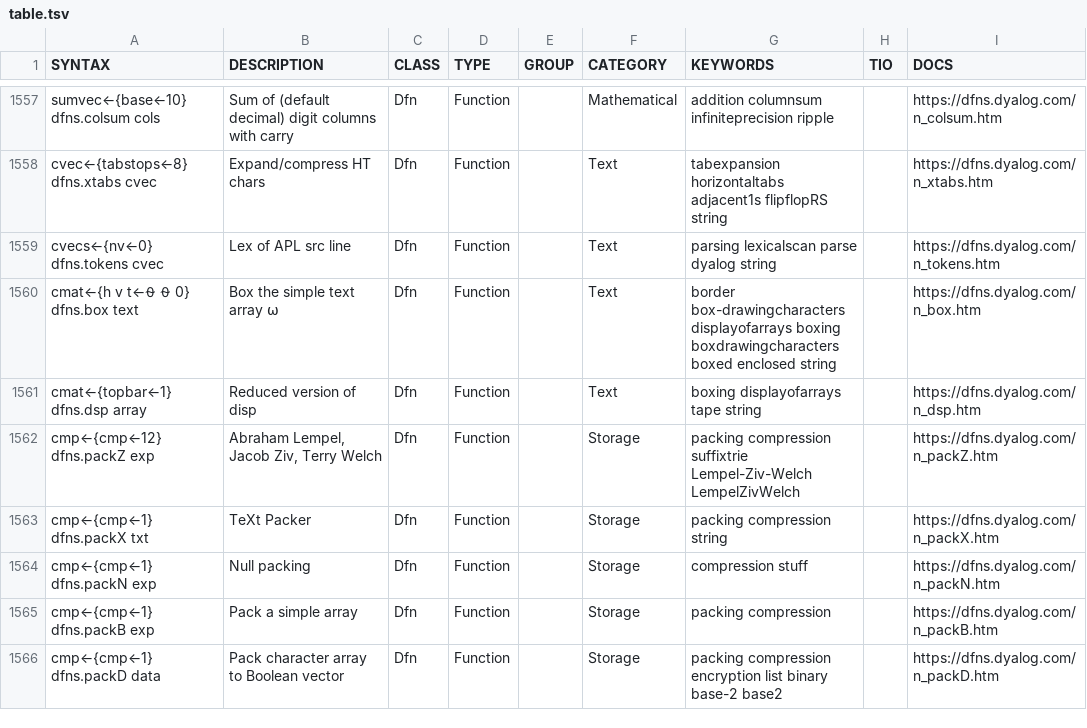
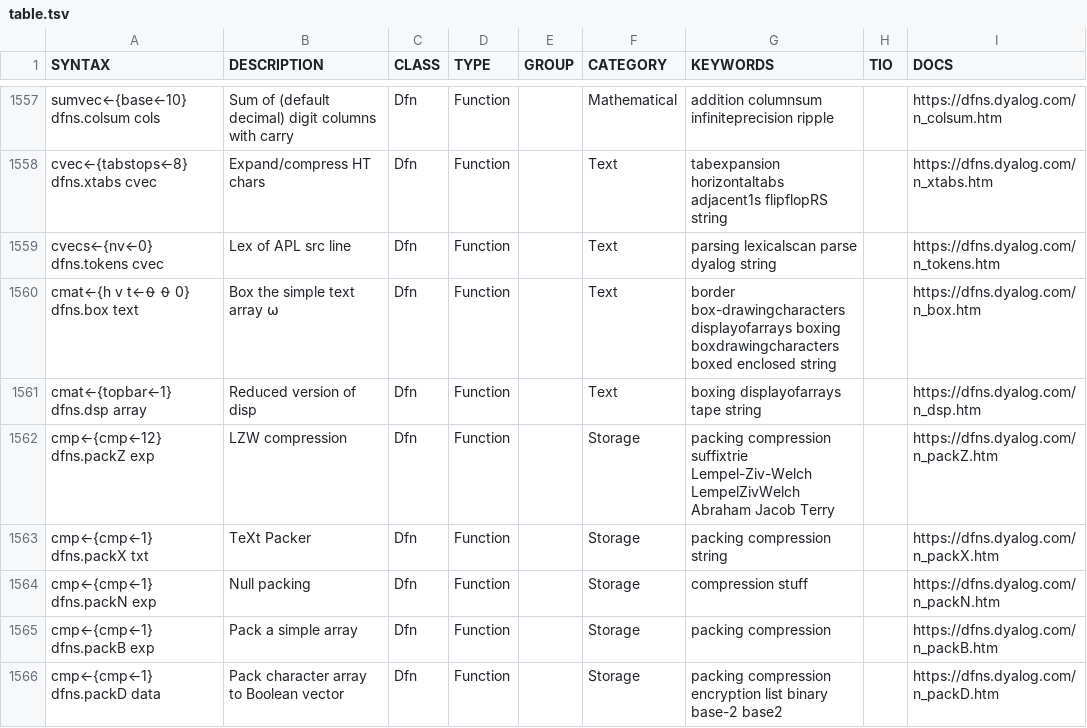
Before and after one commit to abrudz/aplcart, a TSV file: table.tsv, drawn as a sheet; only a part is shown, gaps mark what is left out.

Commit message:
LZW kws

```diff
--- a/table.tsv
+++ b/table.tsv
@@ -1561,3 +1561,3 @@ cmat←{h v t←⍬ ⍬ 0} dfns.box text	Box the simple text array ⍵	Dfn	Funct
 cmat←{topbar←1} dfns.dsp array	Reduced version of disp	Dfn	Function		Text	boxing displayofarrays tape string		https://dfns.dyalog.com/n_dsp.htm
-cmp←{cmp←12} dfns.packZ exp	Abraham Lempel, Jacob Ziv, Terry Welch	Dfn	Function		Storage	packing compression suffixtrie Lempel-Ziv-Welch LempelZivWelch		https://dfns.dyalog.com/n_packZ.htm
+cmp←{cmp←12} dfns.packZ exp	LZW compression	Dfn	Function		Storage	packing compression suffixtrie Lempel-Ziv-Welch LempelZivWelch Abraham Jacob Terry		https://dfns.dyalog.com/n_packZ.htm
 cmp←{cmp←1} dfns.packX txt	TeXt Packer	Dfn	Function		Storage	packing compression string		https://dfns.dyalog.com/n_packX.htm
```
